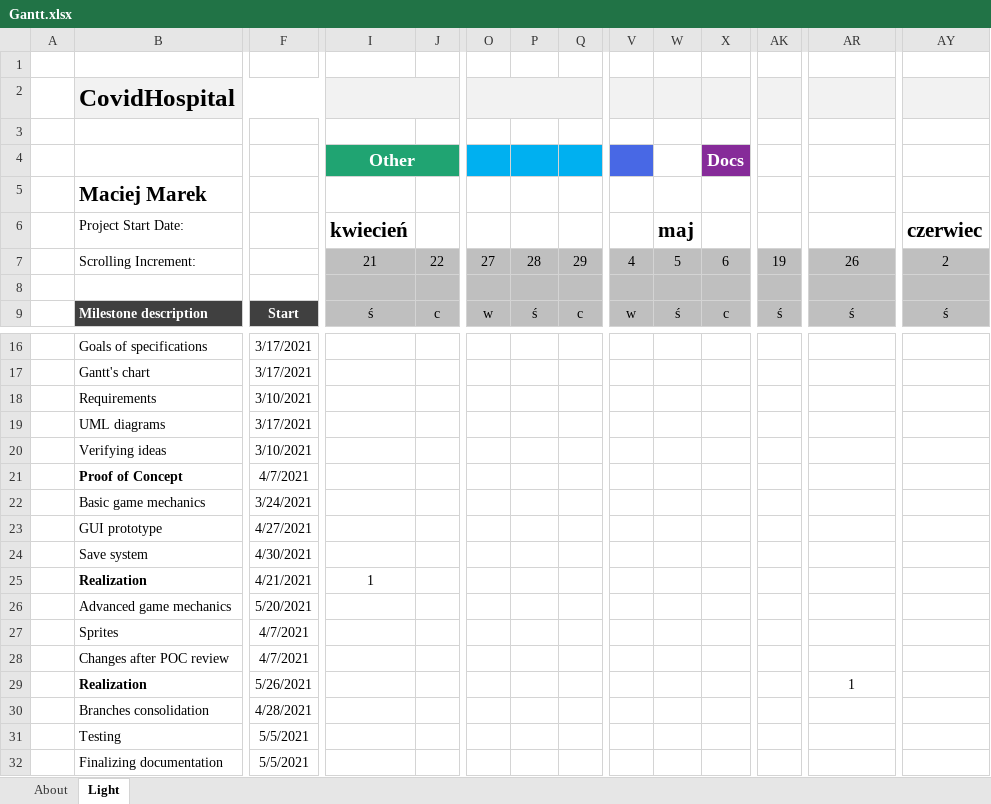
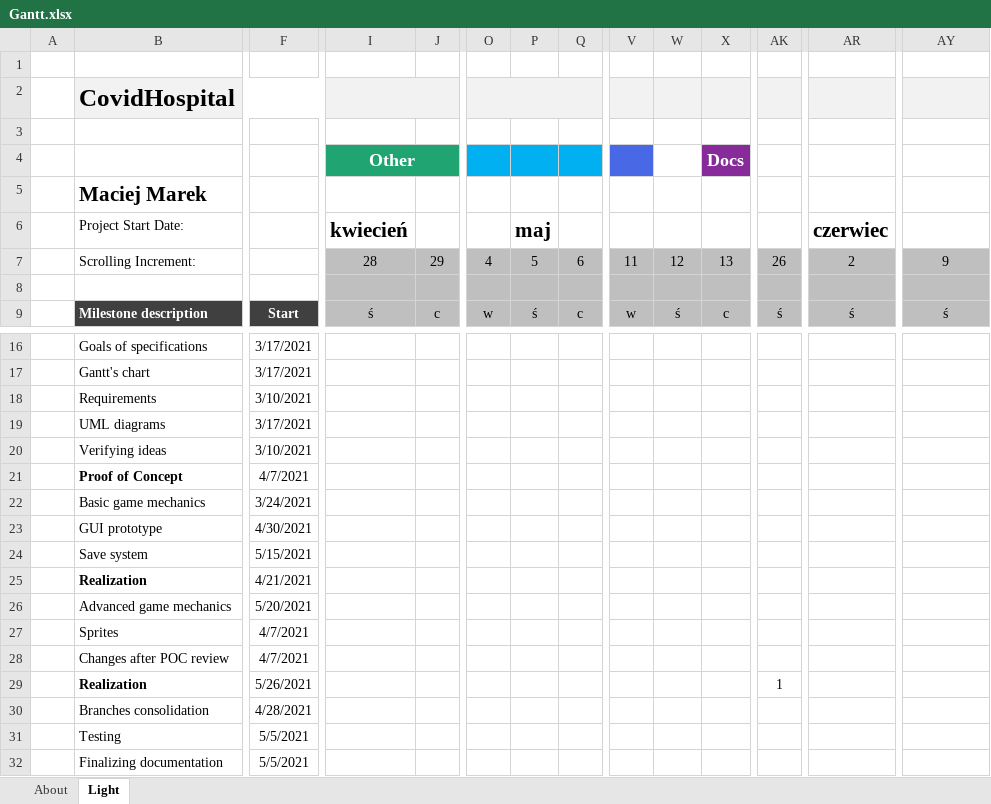
Before and after one commit to AdrianKonca/CovidHospital, an Excel workbook: Documentation/Gantt.xlsx, sheet Light, drawn as a sheet; only a part is shown, gaps mark what is left out; values as stored, in another font and other column widths than the file's, no borders; charts and pictures and conditional formats and table styles not drawn; removed rows and columns are numbered as before the commit, all else as after; rows hold the shown columns only; the diff names each change by its address in the sheet, - before the commit and + after, or states it on an @@ line.

```diff
--- a/Documentation/Gantt.xlsx (sheet Light)
+++ b/Documentation/Gantt.xlsx (sheet Light)
-P6: (empty)
+P6: maj
-W6: maj
+W6: (empty)
-AR6: (empty)
+AR6: czerwiec
-AY6: czerwiec
+AY6: (empty)
-row 7:  | Scrolling Increment: |  | 21 | 22 | 27 | 28 | 29 | 4 | 5 | 6 | 19 | 26 | 2
+row 7:  | Scrolling Increment: |  | 28 | 29 | 4 | 5 | 6 | 11 | 12 | 13 | 26 | 2 | 9
-F23: 4/27/2021
+F23: 4/30/2021
-F24: 4/30/2021
+F24: 5/15/2021
-I25 (Other): 1
+I25 (Other): (empty)
-AK29: (empty)
+AK29: 1
-AR29: 1
+AR29: (empty)
```
Also changed, not shown: 2 other files.
